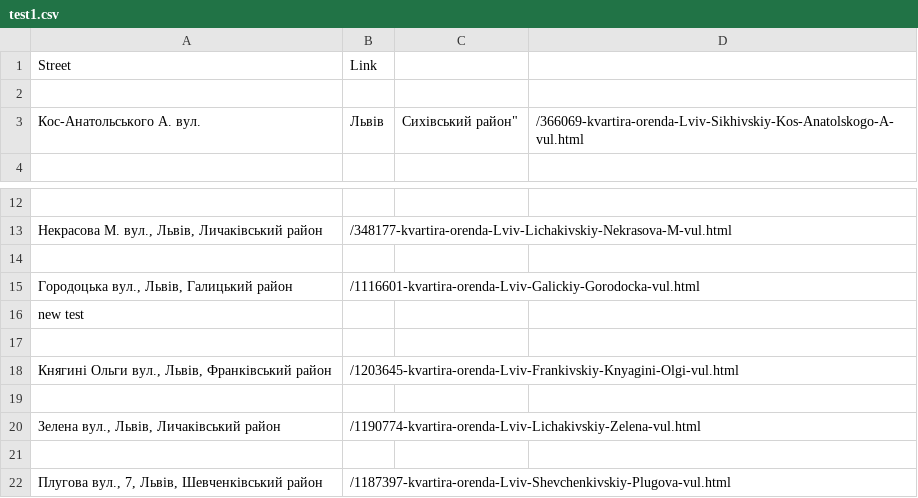
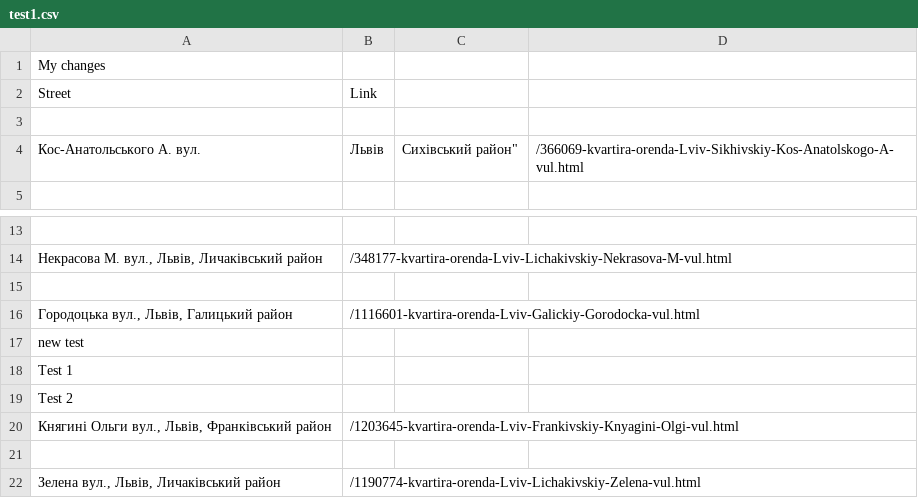
Before and after one commit to trancej/Git, a CSV file: test1.csv, drawn as a sheet; only a part is shown, gaps mark what is left out; the shorter side is filled out with more unchanged rows.

Commit message:
iss56 fix

```diff
--- a/test1.csv
+++ b/test1.csv
@@ -1 +1,2 @@
+My changes
 Street,Link
@@ -16,3 +17,4 @@
 new test
-
+Test 1
+Test 2
 "Княгині Ольги вул., Львів, Франківський район",/1203645-kvartira-orenda-Lviv-Frankivskiy-Knyagini-Olgi-vul.html
```
